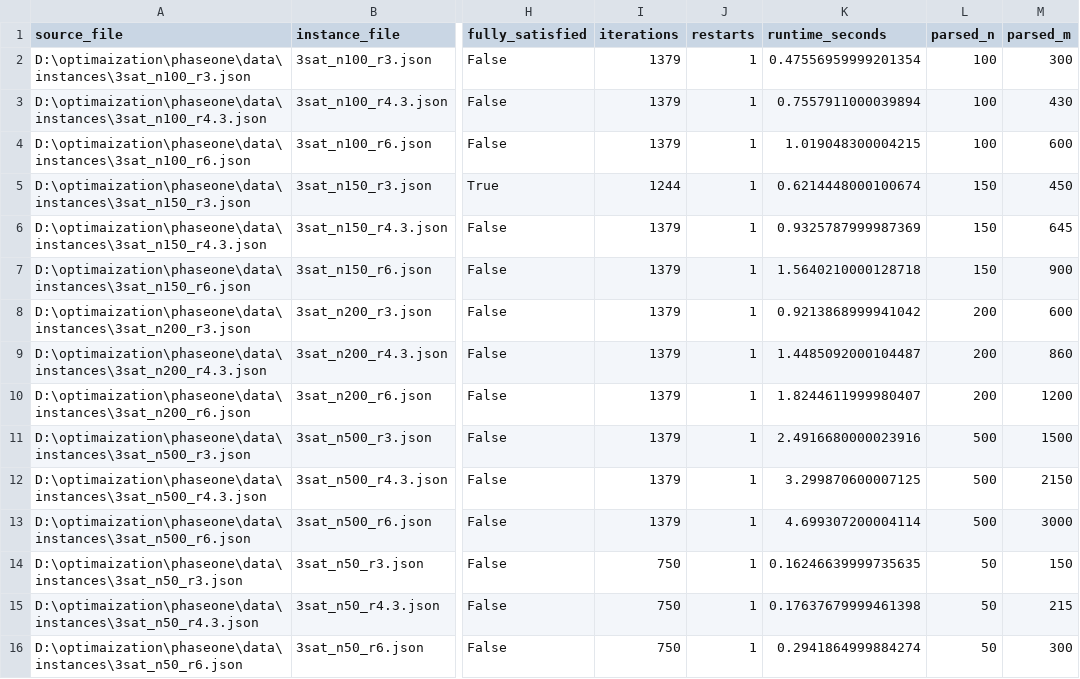
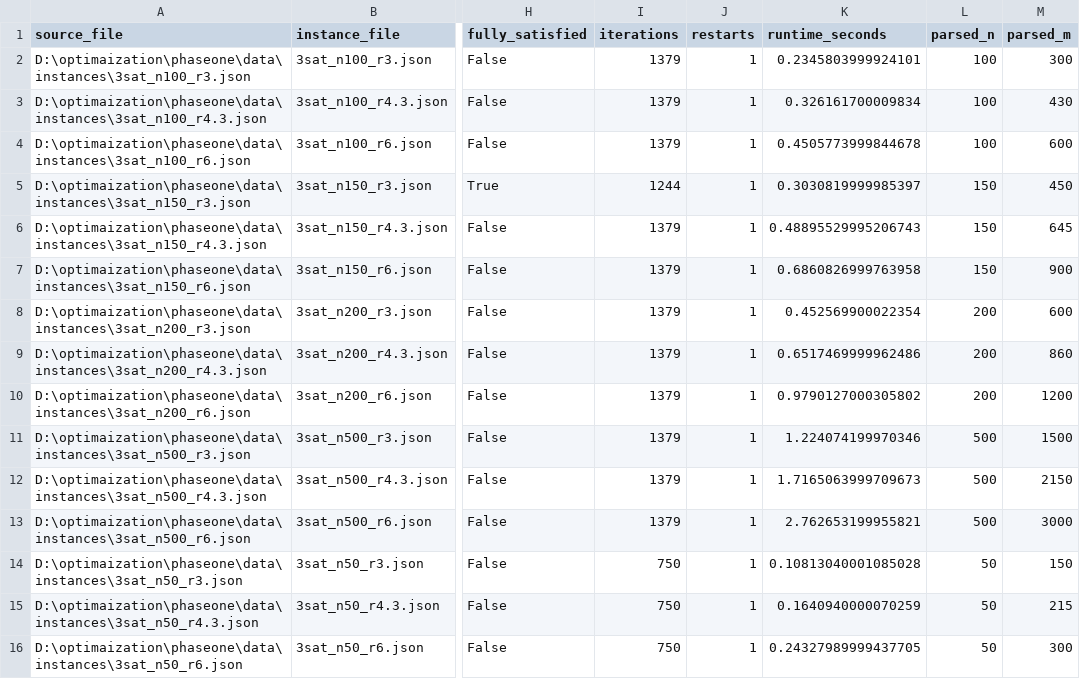
Before and after one commit to Maishelbayeh/phaseone, a CSV file: sat_project/results/batch_results_simulated_annealing.csv, drawn as a sheet; only a part is shown, gaps mark what is left out; the diff names each change by its address in the sheet, - before the commit and + after, or states it on an @@ line.

```diff
--- a/sat_project/results/batch_results_simulated_annealing.csv
+++ b/sat_project/results/batch_results_simulated_annealing.csv
-K2 (runtime_seconds): 0.47556959999201354
+K2 (runtime_seconds): 0.2345803999924101
-K3 (runtime_seconds): 0.7557911000039894
+K3 (runtime_seconds): 0.326161700009834
-K4 (runtime_seconds): 1.019048300004215
+K4 (runtime_seconds): 0.4505773999844678
-K5 (runtime_seconds): 0.6214448000100674
+K5 (runtime_seconds): 0.3030819999985397
-K6 (runtime_seconds): 0.9325787999987369
+K6 (runtime_seconds): 0.48895529995206743
-K7 (runtime_seconds): 1.5640210000128718
+K7 (runtime_seconds): 0.6860826999763958
-K8 (runtime_seconds): 0.9213868999941042
+K8 (runtime_seconds): 0.452569900022354
-K9 (runtime_seconds): 1.4485092000104487
+K9 (runtime_seconds): 0.6517469999962486
-K10 (runtime_seconds): 1.8244611999980407
+K10 (runtime_seconds): 0.9790127000305802
-K11 (runtime_seconds): 2.4916680000023916
+K11 (runtime_seconds): 1.224074199970346
-K12 (runtime_seconds): 3.299870600007125
+K12 (runtime_seconds): 1.7165063999709673
-K13 (runtime_seconds): 4.699307200004114
+K13 (runtime_seconds): 2.762653199955821
-K14 (runtime_seconds): 0.16246639999735635
+K14 (runtime_seconds): 0.10813040001085028
-K15 (runtime_seconds): 0.17637679999461398
+K15 (runtime_seconds): 0.1640940000070259
-K16 (runtime_seconds): 0.2941864999884274
+K16 (runtime_seconds): 0.24327989999437705
```
Also changed, not shown: 14 other files.
